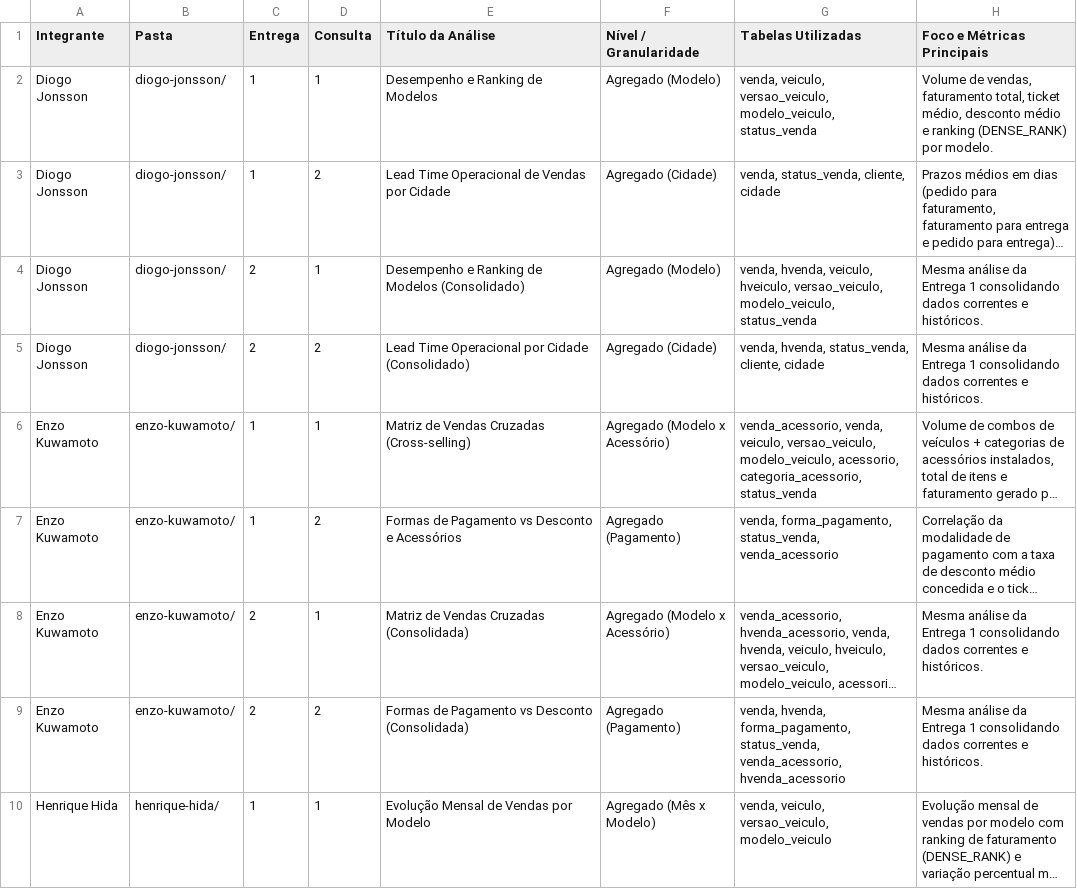
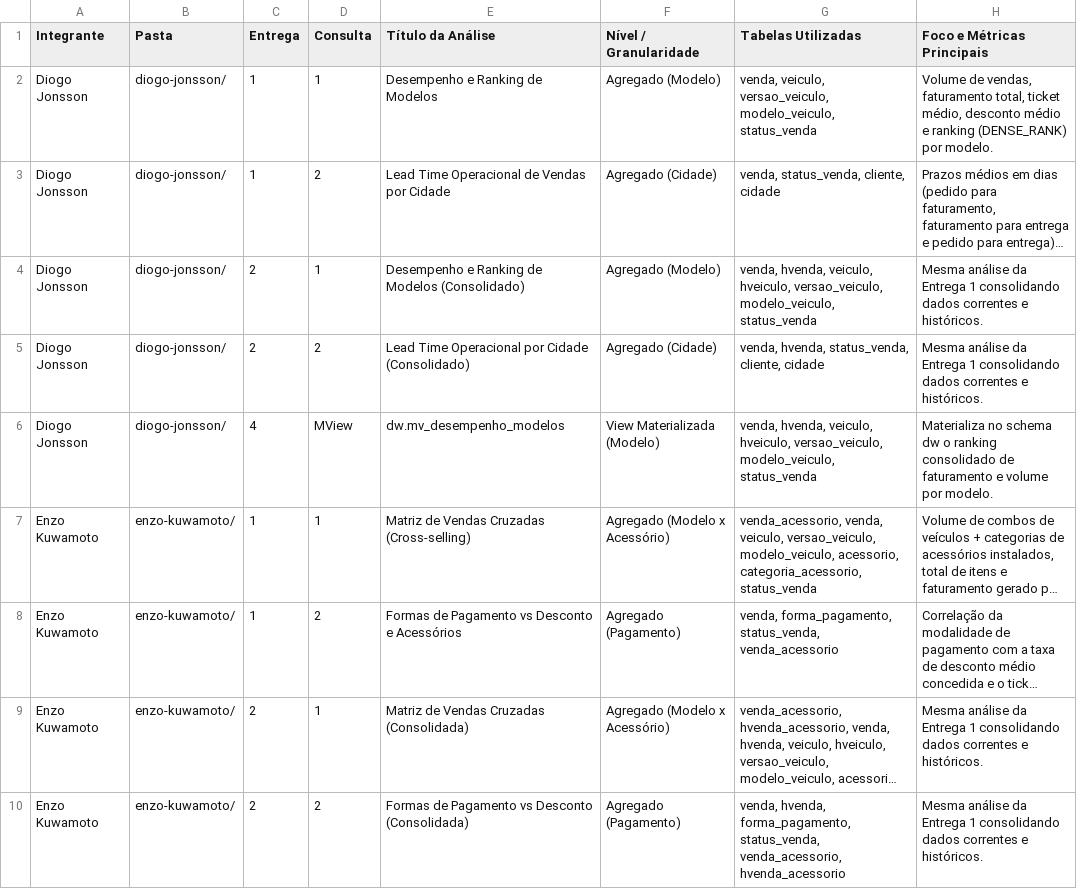
Before and after one commit to henrique-hida/database-lab-assignment, a CSV file: sql/consultas/resumo-consultas.csv, drawn as a sheet; only a part is shown; the shorter side is filled out with more unchanged rows; long unchanged cells end in …; the diff covers the shown part only; the diff names each change by its address in the sheet, - before the commit and + after, or states it on an @@ line.

Commit message:
feat: view materializada

```diff
--- a/sql/consultas/resumo-consultas.csv
+++ b/sql/consultas/resumo-consultas.csv
+row 6: Diogo Jonsson | diogo-jonsson/ | 4 | MView | dw.mv_desempenho_modelos | View Materializada (Modelo) | venda, hvenda, veiculo, hveiculo, versao_veiculo, modelo_veiculo, status_venda | Materializa no schema dw o ranking consolidado de faturamento e volume por modelo.
```
Also changed, not shown: 3 added rows elsewhere in this file, 8 other files.
